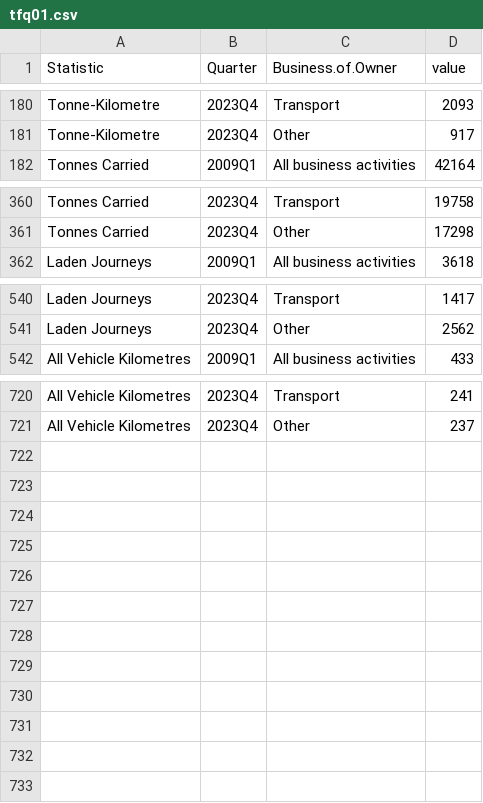
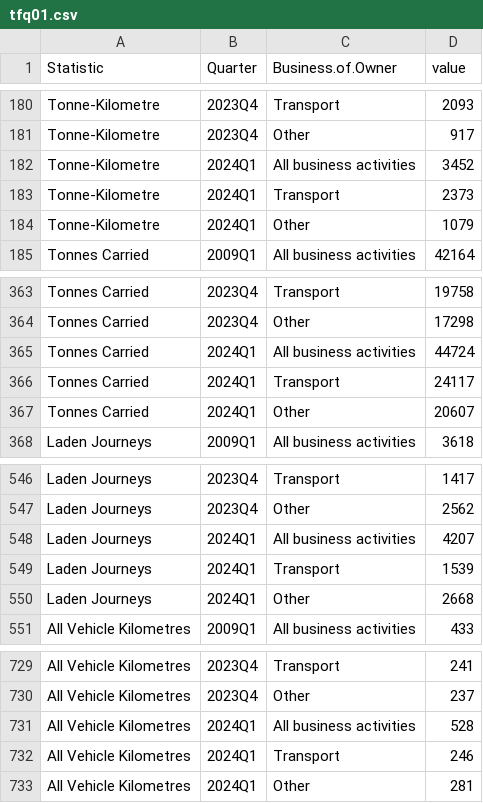
Before and after one commit to flanneryjcso/econ_dash_data, a CSV file: tfq01.csv, drawn as a sheet; only a part is shown, gaps mark what is left out.

```diff
--- a/tfq01.csv
+++ b/tfq01.csv
@@ -181,2 +181,5 @@ Tonne-Kilometre,2023Q4,Transport,2093
 Tonne-Kilometre,2023Q4,Other,917
+Tonne-Kilometre,2024Q1,All business activities,3452
+Tonne-Kilometre,2024Q1,Transport,2373
+Tonne-Kilometre,2024Q1,Other,1079
 Tonnes Carried,2009Q1,All business activities,42164
@@ -361,2 +364,5 @@ Tonnes Carried,2023Q4,Transport,19758
 Tonnes Carried,2023Q4,Other,17298
+Tonnes Carried,2024Q1,All business activities,44724
+Tonnes Carried,2024Q1,Transport,24117
+Tonnes Carried,2024Q1,Other,20607
 Laden Journeys,2009Q1,All business activities,3618
@@ -541,2 +547,5 @@ Laden Journeys,2023Q4,Transport,1417
 Laden Journeys,2023Q4,Other,2562
+Laden Journeys,2024Q1,All business activities,4207
+Laden Journeys,2024Q1,Transport,1539
+Laden Journeys,2024Q1,Other,2668
 All Vehicle Kilometres,2009Q1,All business activities,433
@@ -721 +730,4 @@ All Vehicle Kilometres,2023Q4,Transport,241
 All Vehicle Kilometres,2023Q4,Other,237
+All Vehicle Kilometres,2024Q1,All business activities,528
+All Vehicle Kilometres,2024Q1,Transport,246
+All Vehicle Kilometres,2024Q1,Other,281
```
Also changed, not shown: tfq02.csv.
